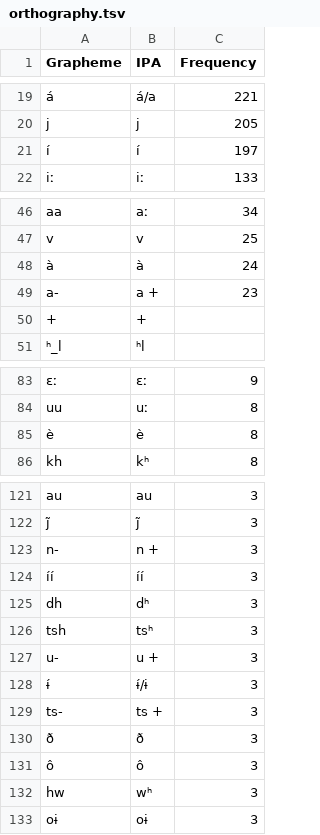
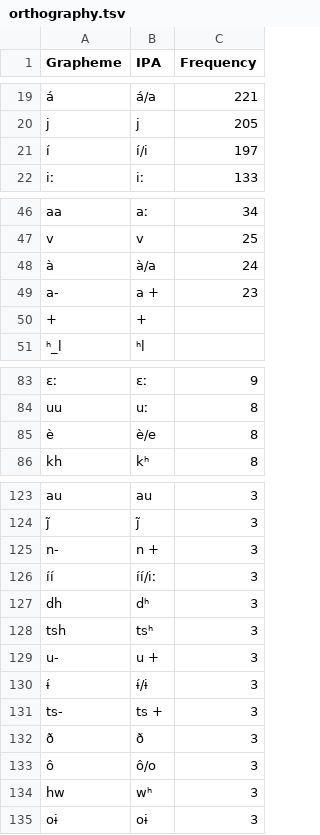
Before and after one commit to lexibank/chaconnorthwestarawakan, a TSV file: etc/orthography.tsv, drawn as a sheet; only a part is shown, gaps mark what is left out; addresses are those after the commit; the diff covers the shown part only; the diff names each change by its address in the sheet, - before the commit and + after, or states it on an @@ line.

```diff
--- a/etc/orthography.tsv
+++ b/etc/orthography.tsv
-B21 (IPA): í
+B21 (IPA): í/i
-B48 (IPA): à
+B48 (IPA): à/a
-B85 (IPA): è
+B85 (IPA): è/e
-B126 (IPA): íí
+B126 (IPA): íí/iː
-B133 (IPA): ô
+B133 (IPA): ô/o
```
Also changed, not shown: 2 added rows and 12 edited cells elsewhere in this file, cldf/forms.csv, 6 other files.
